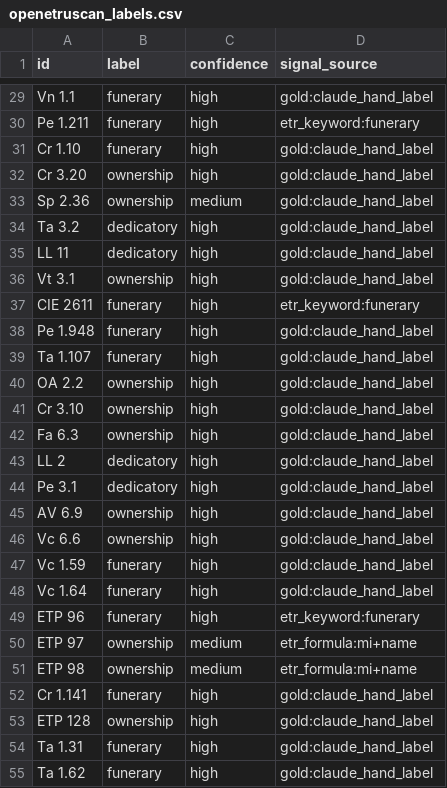
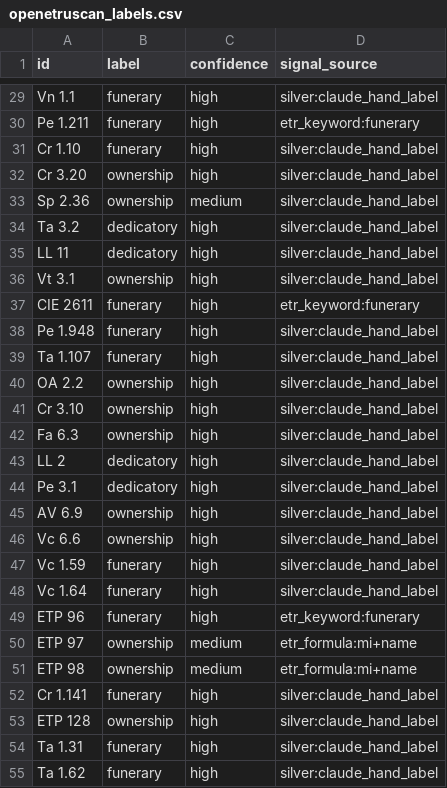
Before and after one commit to Eddy1919/openEtruscan, a CSV file: research/data/openetruscan_labels.csv, drawn as a sheet; only a part is shown, gaps mark what is left out; the diff covers the shown part only; the diff names each change by its address in the sheet, - before the commit and + after, or states it on an @@ line.

```diff
--- a/research/data/openetruscan_labels.csv
+++ b/research/data/openetruscan_labels.csv
-D29 (signal_source): gold:claude_hand_label
+D29 (signal_source): silver:claude_hand_label
-D31:D36 (signal_source): gold:claude_hand_label
+D31:D36 (signal_source): silver:claude_hand_label
-D38:D48 (signal_source): gold:claude_hand_label
+D38:D48 (signal_source): silver:claude_hand_label
-D52:D55 (signal_source): gold:claude_hand_label
+D52:D55 (signal_source): silver:claude_hand_label
```
Also changed, not shown: 162 edited cells elsewhere in this file, 13 other files.
